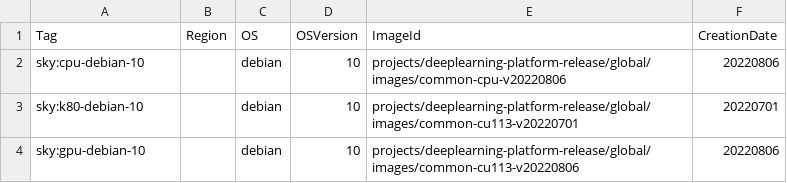
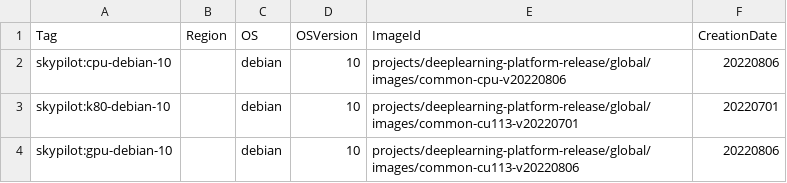
Before and after one commit to skypilot-org/skypilot-catalog, a CSV file: catalogs/v4/gcp/images.csv, drawn as a sheet.

```diff
--- a/catalogs/v4/gcp/images.csv
+++ b/catalogs/v4/gcp/images.csv
@@ -1,4 +1,4 @@
 Tag,Region,OS,OSVersion,ImageId,CreationDate
-sky:cpu-debian-10,,debian,10,projects/deeplearning-platform-release/global/images/common-cpu-v20220806,20220806
-sky:k80-debian-10,,debian,10,projects/deeplearning-platform-release/global/images/common-cu113-v20220701,20220701
-sky:gpu-debian-10,,debian,10,projects/deeplearning-platform-release/global/images/common-cu113-v20220806,20220806
+skypilot:cpu-debian-10,,debian,10,projects/deeplearning-platform-release/global/images/common-cpu-v20220806,20220806
+skypilot:k80-debian-10,,debian,10,projects/deeplearning-platform-release/global/images/common-cu113-v20220701,20220701
+skypilot:gpu-debian-10,,debian,10,projects/deeplearning-platform-release/global/images/common-cu113-v20220806,20220806
```
Also changed, not shown: 2 other files.
